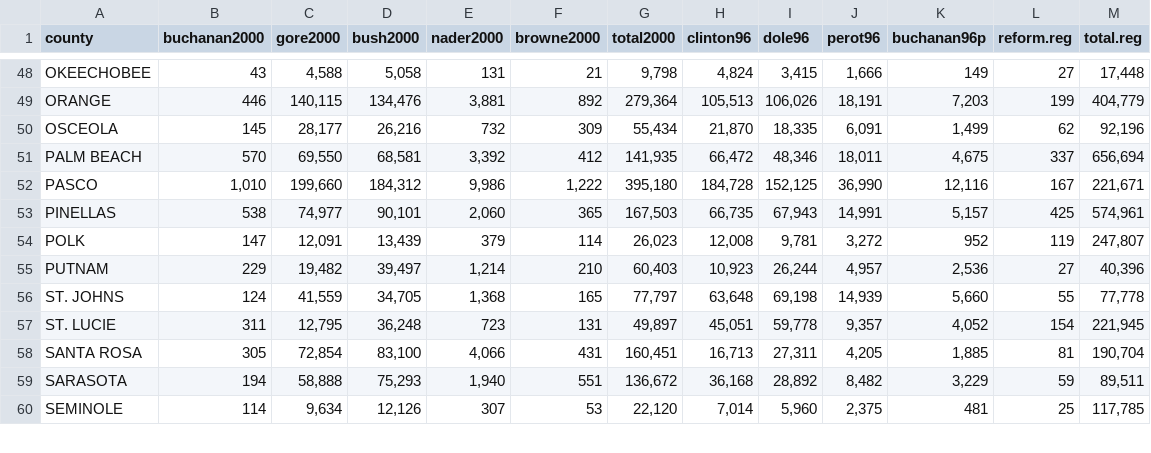
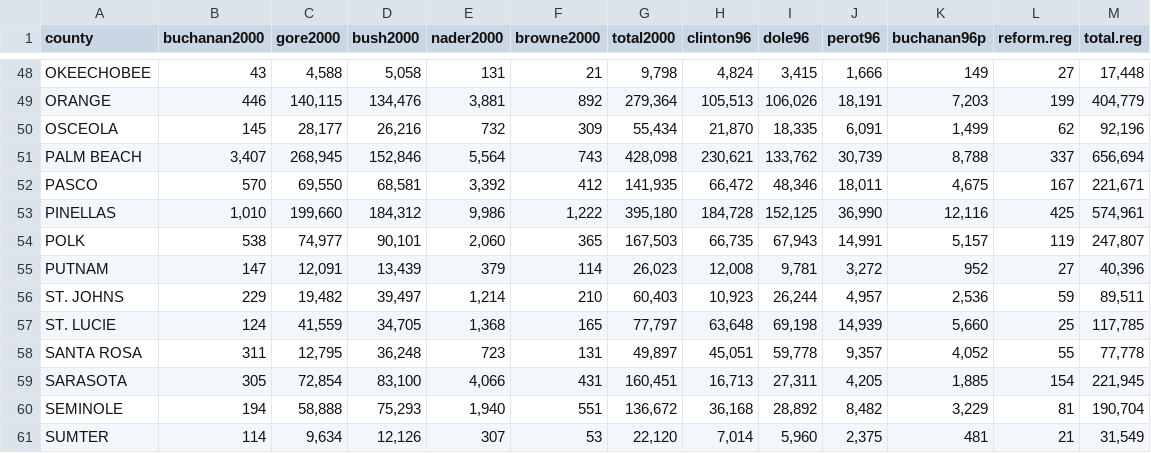
Before and after one commit to dlsun/pods, a CSV file: data/florida.csv, drawn as a sheet; only a part is shown, gaps mark what is left out; the diff covers the shown part only.

Commit message:
fixing florida data set

```diff
--- a/data/florida.csv
+++ b/data/florida.csv
@@ -50,11 +50,12 @@ ORANGE,446,"140,115","134,476","3,881",892,"279,364","105,513","106,026","18,191
 OSCEOLA,145,"28,177","26,216",732,309,"55,434","21,870","18,335","6,091","1,499",62,"92,196"
-PALM BEACH,570,"69,550","68,581","3,392",412,"141,935","66,472","48,346","18,011","4,675",337,"656,694"
-PASCO,"1,010","199,660","184,312","9,986","1,222","395,180","184,728","152,125","36,990","12,116",167,"221,671"
-PINELLAS,538,"74,977","90,101","2,060",365,"167,503","66,735","67,943","14,991","5,157",425,"574,961"
-POLK,147,"12,091","13,439",379,114,"26,023","12,008","9,781","3,272",952,119,"247,807"
-PUTNAM,229,"19,482","39,497","1,214",210,"60,403","10,923","26,244","4,957","2,536",27,"40,396"
-ST. JOHNS,124,"41,559","34,705","1,368",165,"77,797","63,648","69,198","14,939","5,660",55,"77,778"
-ST. LUCIE,311,"12,795","36,248",723,131,"49,897","45,051","59,778","9,357","4,052",154,"221,945"
-SANTA ROSA,305,"72,854","83,100","4,066",431,"160,451","16,713","27,311","4,205","1,885",81,"190,704"
-SARASOTA,194,"58,888","75,293","1,940",551,"136,672","36,168","28,892","8,482","3,229",59,"89,511"
-SEMINOLE,114,"9,634","12,126",307,53,"22,120","7,014","5,960","2,375",481,25,"117,785"
+PALM BEACH,"3,407","268,945","152,846","5,564",743,"428,098","230,621","133,762","30,739","8,788",337,"656,694"
+PASCO,570,"69,550","68,581","3,392",412,"141,935","66,472","48,346","18,011","4,675",167,"221,671"
+PINELLAS,"1,010","199,660","184,312","9,986","1,222","395,180","184,728","152,125","36,990","12,116",425,"574,961"
+POLK,538,"74,977","90,101","2,060",365,"167,503","66,735","67,943","14,991","5,157",119,"247,807"
+PUTNAM,147,"12,091","13,439",379,114,"26,023","12,008","9,781","3,272",952,27,"40,396"
+ST. JOHNS,229,"19,482","39,497","1,214",210,"60,403","10,923","26,244","4,957","2,536",59,"89,511"
+ST. LUCIE,124,"41,559","34,705","1,368",165,"77,797","63,648","69,198","14,939","5,660",25,"117,785"
+SANTA ROSA,311,"12,795","36,248",723,131,"49,897","45,051","59,778","9,357","4,052",55,"77,778"
+SARASOTA,305,"72,854","83,100","4,066",431,"160,451","16,713","27,311","4,205","1,885",154,"221,945"
+SEMINOLE,194,"58,888","75,293","1,940",551,"136,672","36,168","28,892","8,482","3,229",81,"190,704"
+SUMTER,114,"9,634","12,126",307,53,"22,120","7,014","5,960","2,375",481,21,"31,549"
```
Also changed, not shown: 1 removed row and 21 edited cells elsewhere in this file.
